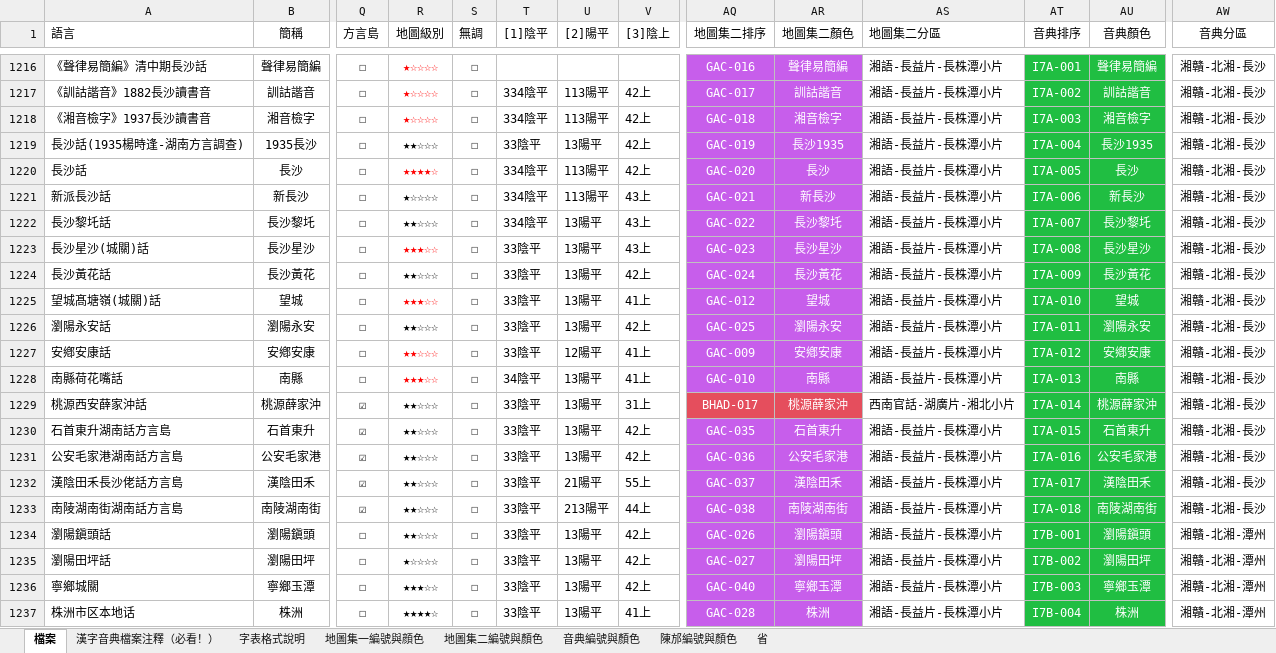
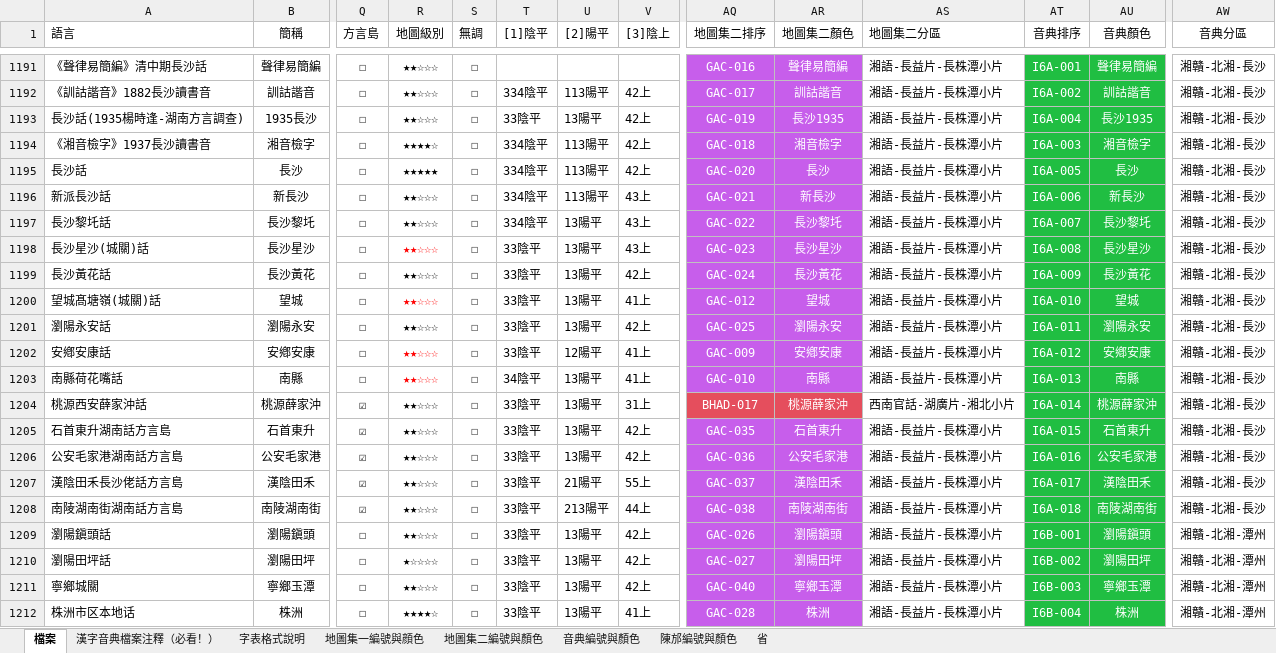
Before and after one commit to osfans/MCPDict, an Excel workbook: tools/漢字音典字表檔案（長期更新）.xlsx, sheet 檔案, drawn as a sheet; only a part is shown, gaps mark what is left out; values as stored, in another font and other column widths than the file's, no borders; removed rows and columns are numbered as before the commit, all else as after; rows hold the shown columns only; the diff covers the shown part only; the diff names each change by its address in the sheet, - before the commit and + after, or states it on an @@ line.

```diff
--- a/tools/漢字音典字表檔案（長期更新）.xlsx (sheet 檔案)
+++ b/tools/漢字音典字表檔案（長期更新）.xlsx (sheet 檔案)
-R1191:R1192 (地圖級別): ★☆☆☆☆
+R1191:R1192 (地圖級別): ★★☆☆☆
-R1191:R1192 text colour: #FF0000
+R1191:R1192 text colour: black
-AT1191 (音典排序): I7A-001
+AT1191 (音典排序): I6A-001
-AT1192 (音典排序): I7A-002
+AT1192 (音典排序): I6A-002
-row 1218: 《湘音檢字》1937長沙讀書音 | 湘音檢字 | ☐ | ★☆☆☆☆ | ☐ | 334陰平 | 113陽平 | 42上 | GAC-018 | 湘音檢字 | 湘語-長益片-長株潭小片 | I7A-003 | 湘音檢字 | 湘贛-北湘-長沙
-AT1193 (音典排序): I7A-004
+AT1193 (音典排序): I6A-004
+row 1194: 《湘音檢字》1937長沙讀書音 | 湘音檢字 | ☐ | ★★★★☆ | ☐ | 334陰平 | 113陽平 | 42上 | GAC-018 | 湘音檢字 | 湘語-長益片-長株潭小片 | I6A-003 | 湘音檢字 | 湘贛-北湘-長沙
-R1195 (地圖級別): ★★★★☆
+R1195 (地圖級別): ★★★★★
-R1195 text colour: #FF0000
+R1195 text colour: black
-AT1195 (音典排序): I7A-005
+AT1195 (音典排序): I6A-005
-R1196 (地圖級別): ★☆☆☆☆
+R1196 (地圖級別): ★★☆☆☆
-AT1196 (音典排序): I7A-006
+AT1196 (音典排序): I6A-006
-AT1197 (音典排序): I7A-007
+AT1197 (音典排序): I6A-007
-R1198 (地圖級別): ★★★☆☆
+R1198 (地圖級別): ★★☆☆☆
-AT1198 (音典排序): I7A-008
+AT1198 (音典排序): I6A-008
-AT1199 (音典排序): I7A-009
+AT1199 (音典排序): I6A-009
-R1200 (地圖級別): ★★★☆☆
+R1200 (地圖級別): ★★☆☆☆
-AT1200 (音典排序): I7A-010
+AT1200 (音典排序): I6A-010
-AT1201 (音典排序): I7A-011
+AT1201 (音典排序): I6A-011
-AT1202 (音典排序): I7A-012
+AT1202 (音典排序): I6A-012
-R1203 (地圖級別): ★★★☆☆
+R1203 (地圖級別): ★★☆☆☆
-AT1203 (音典排序): I7A-013
+AT1203 (音典排序): I6A-013
-AT1204 (音典排序): I7A-014
+AT1204 (音典排序): I6A-014
-AT1205 (音典排序): I7A-015
+AT1205 (音典排序): I6A-015
-AT1206 (音典排序): I7A-016
+AT1206 (音典排序): I6A-016
-AT1207 (音典排序): I7A-017
+AT1207 (音典排序): I6A-017
-AT1208 (音典排序): I7A-018
+AT1208 (音典排序): I6A-018
-AT1209 (音典排序): I7B-001
+AT1209 (音典排序): I6B-001
-AT1210 (音典排序): I7B-002
+AT1210 (音典排序): I6B-002
-R1211 (地圖級別): ★★★☆☆
+R1211 (地圖級別): ★★☆☆☆
-AT1211 (音典排序): I7B-003
+AT1211 (音典排序): I6B-003
-AT1212 (音典排序): I7B-004
+AT1212 (音典排序): I6B-004
```
Also changed, not shown: 26 added rows, 25 removed rows, 245 edited cells and cell formats elsewhere in this sheet, 14 other files.
